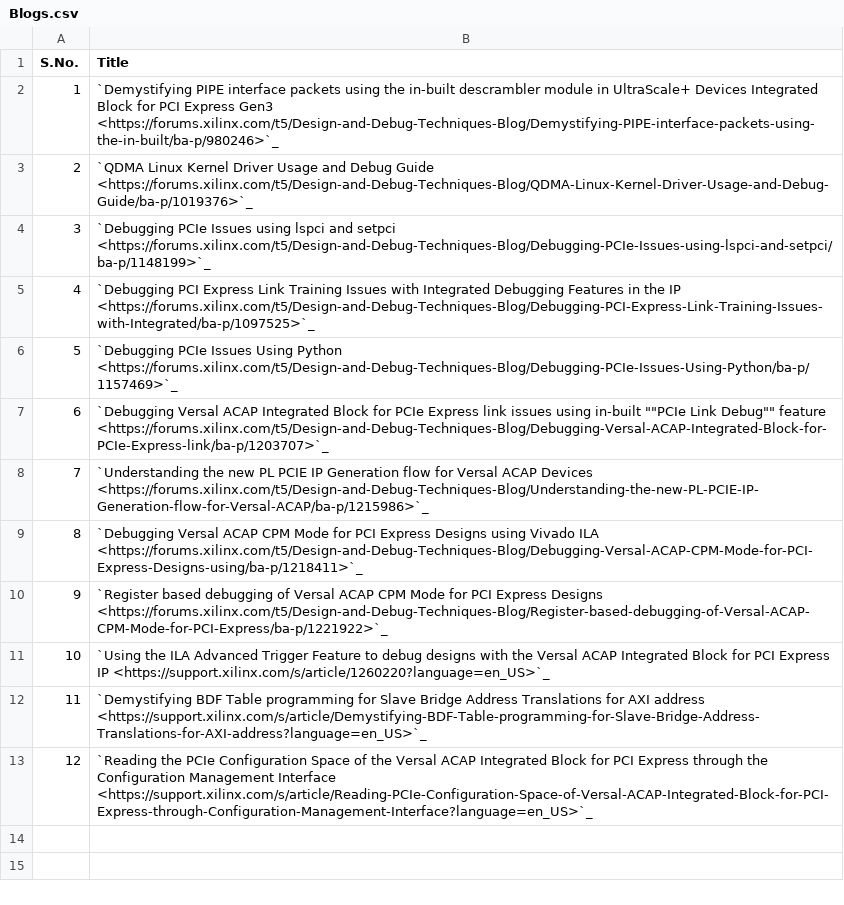
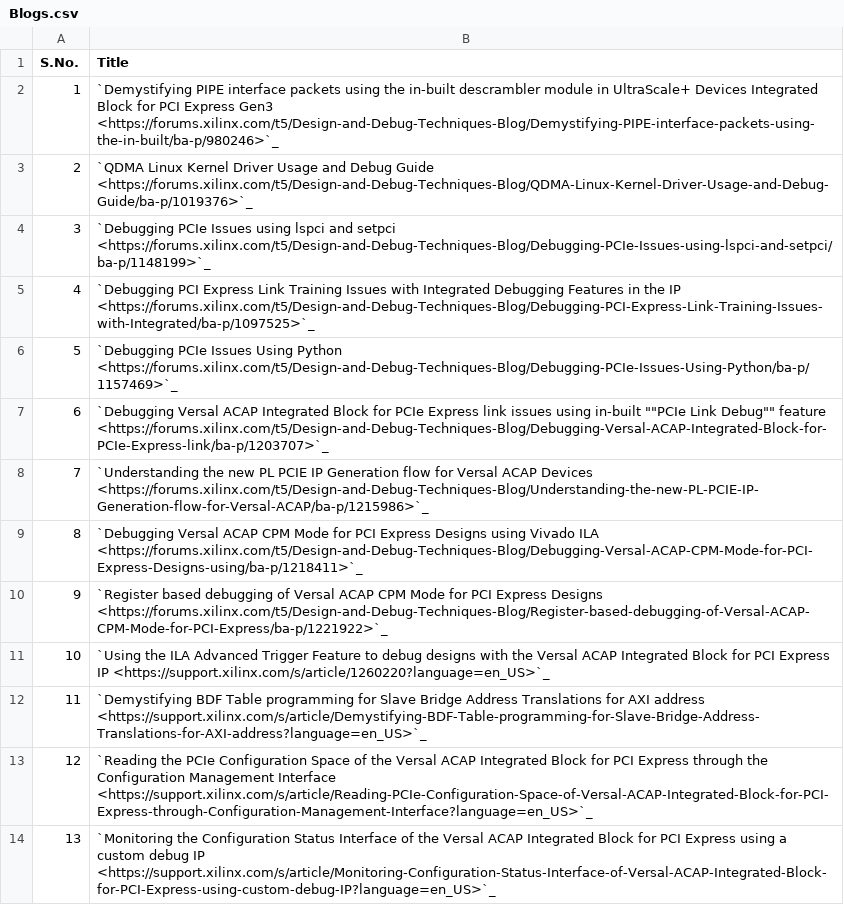
Before and after one commit to Xilinx/pcie-debug-kmap, a CSV file: pciedebug/source/docs/PCIe_Collaterals/csv/Blogs.csv, drawn as a sheet; the diff names each change by its address in the sheet, - before the commit and + after, or states it on an @@ line.

Commit message:
Added a blog

```diff
--- a/pciedebug/source/docs/PCIe_Collaterals/csv/Blogs.csv
+++ b/pciedebug/source/docs/PCIe_Collaterals/csv/Blogs.csv
+row 14: 13 | `Monitoring the Configuration Status Interface of the Versal ACAP Integrated Block for PCI Express using a custom debug IP <https://support.xilinx.com/s/article/Monitoring-Configuration-Status-Interface-of-Versal-ACAP-Integrated-Block-for-PCI-Express-using-custom-debug-IP?language=en_US>`_
```
Also changed, not shown: 4 other files.
